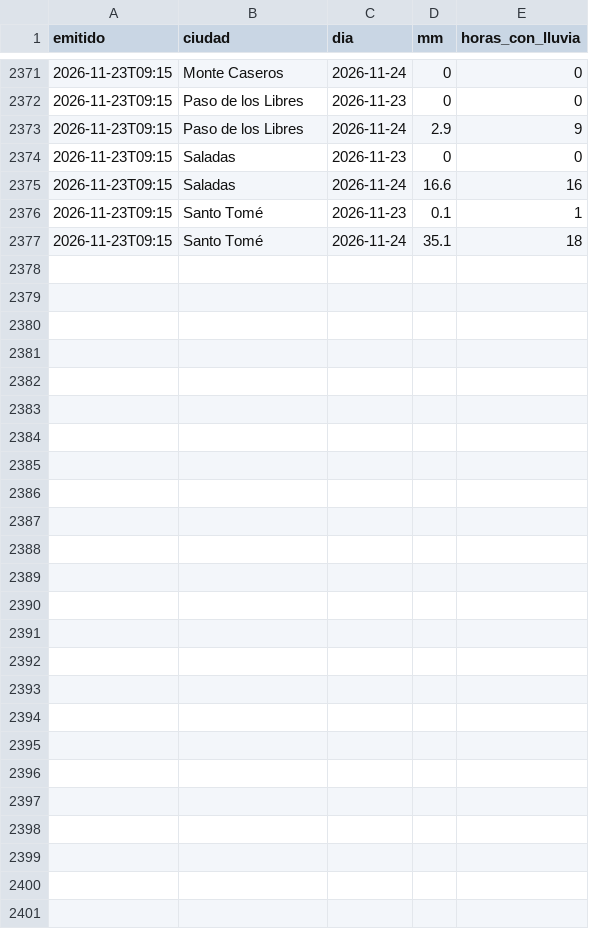
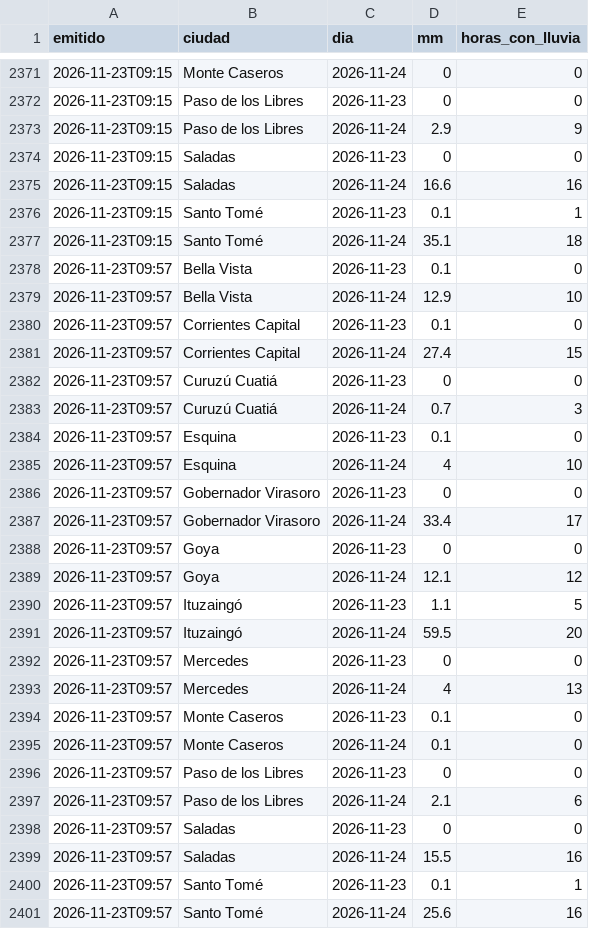
Before and after one commit to tablerocorrientes/tablerocorrientes.github.io, a CSV file: data/registro/pronostico_lluvia_dia.csv, drawn as a sheet; only a part is shown, gaps mark what is left out.

```diff
--- a/data/registro/pronostico_lluvia_dia.csv
+++ b/data/registro/pronostico_lluvia_dia.csv
@@ -2377 +2377,25 @@ emitido,ciudad,dia,mm,horas_con_lluvia
 2026-11-23T09:15,Santo Tomé,2026-11-24,35.1,18
+2026-11-23T09:57,Bella Vista,2026-11-23,0.1,0
+2026-11-23T09:57,Bella Vista,2026-11-24,12.9,10
+2026-11-23T09:57,Corrientes Capital,2026-11-23,0.1,0
+2026-11-23T09:57,Corrientes Capital,2026-11-24,27.4,15
+2026-11-23T09:57,Curuzú Cuatiá,2026-11-23,0,0
+2026-11-23T09:57,Curuzú Cuatiá,2026-11-24,0.7,3
+2026-11-23T09:57,Esquina,2026-11-23,0.1,0
+2026-11-23T09:57,Esquina,2026-11-24,4,10
+2026-11-23T09:57,Gobernador Virasoro,2026-11-23,0,0
+2026-11-23T09:57,Gobernador Virasoro,2026-11-24,33.4,17
+2026-11-23T09:57,Goya,2026-11-23,0,0
+2026-11-23T09:57,Goya,2026-11-24,12.1,12
+2026-11-23T09:57,Ituzaingó,2026-11-23,1.1,5
+2026-11-23T09:57,Ituzaingó,2026-11-24,59.5,20
+2026-11-23T09:57,Mercedes,2026-11-23,0,0
+2026-11-23T09:57,Mercedes,2026-11-24,4,13
+2026-11-23T09:57,Monte Caseros,2026-11-23,0.1,0
+2026-11-23T09:57,Monte Caseros,2026-11-24,0.1,0
+2026-11-23T09:57,Paso de los Libres,2026-11-23,0,0
+2026-11-23T09:57,Paso de los Libres,2026-11-24,2.1,6
+2026-11-23T09:57,Saladas,2026-11-23,0,0
+2026-11-23T09:57,Saladas,2026-11-24,15.5,16
+2026-11-23T09:57,Santo Tomé,2026-11-23,0.1,1
+2026-11-23T09:57,Santo Tomé,2026-11-24,25.6,16
```
Also changed, not shown: data/registro/pronostico_lluvia_horaria_capital.csv, 27 other files.
